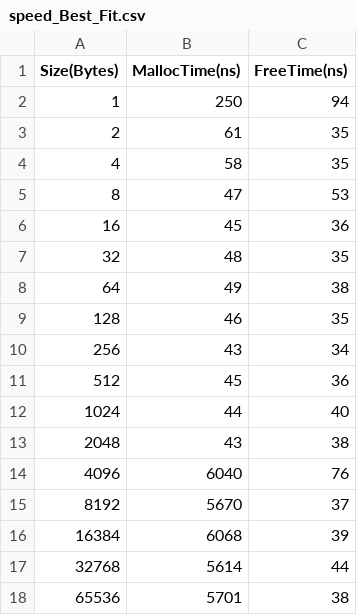
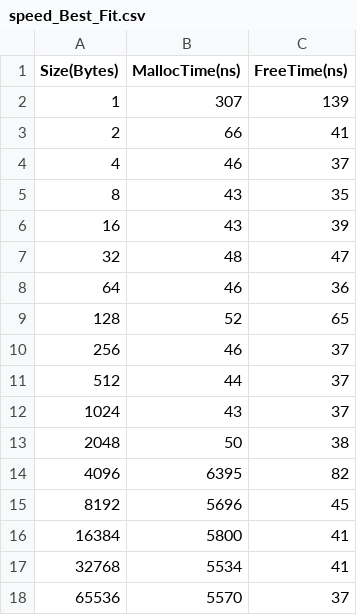
Before and after one commit to Allen281/CS429Hprog7, a CSV file: speed_Best_Fit.csv, drawn as a sheet; only a part is shown; the diff covers the shown part only.

```diff
--- a/speed_Best_Fit.csv
+++ b/speed_Best_Fit.csv
@@ -1,18 +1,18 @@
 Size(Bytes),MallocTime(ns),FreeTime(ns)
-1,250,94
-2,61,35
-4,58,35
-8,47,53
-16,45,36
-32,48,35
-64,49,38
-128,46,35
-256,43,34
-512,45,36
-1024,44,40
-2048,43,38
-4096,6040,76
-8192,5670,37
-16384,6068,39
-32768,5614,44
-65536,5701,38
+1,307,139
+2,66,41
+4,46,37
+8,43,35
+16,43,39
+32,48,47
+64,46,36
+128,52,65
+256,46,37
+512,44,37
+1024,43,37
+2048,50,38
+4096,6395,82
+8192,5696,45
+16384,5800,41
+32768,5534,41
+65536,5570,37
```
Also changed, not shown: 14 edited cells elsewhere in this file, speed_First_Fit.csv, utilization_Best_Fit.csv, 11 other files.
